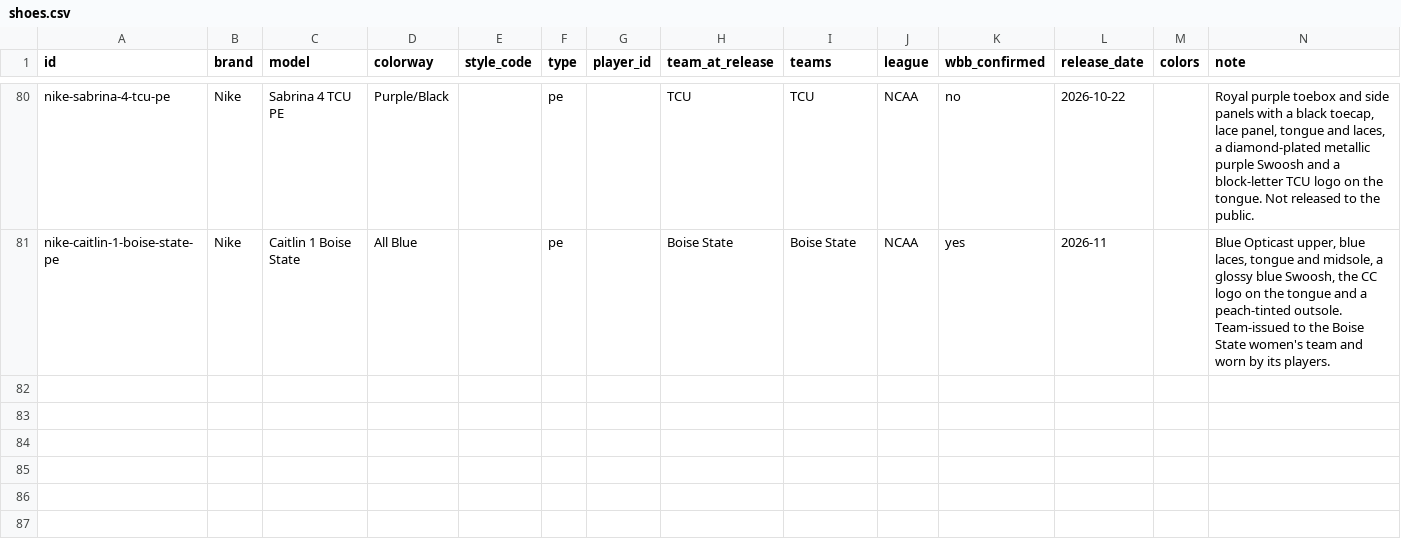
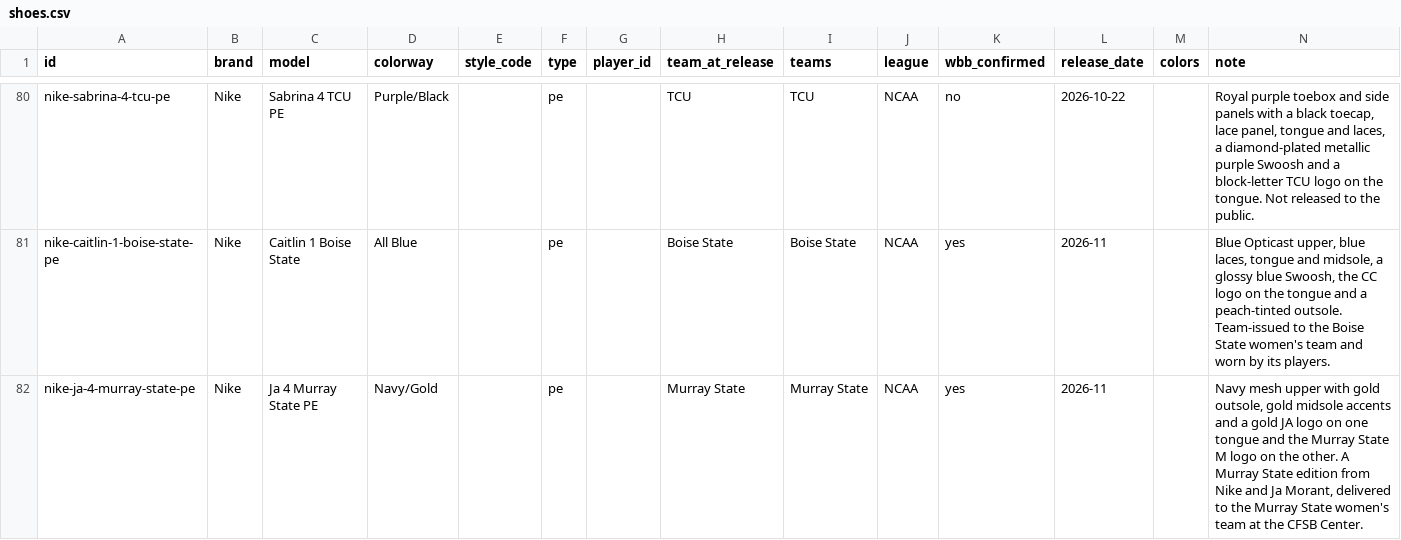
Before and after one commit to elcarrillo/wbb_kicks, a CSV file: data/shoes.csv, drawn as a sheet; only a part is shown, gaps mark what is left out.

Commit message:
Add Murray State Ja 4 PE

```diff
--- a/data/shoes.csv
+++ b/data/shoes.csv
@@ -81 +81,2 @@ nike-sabrina-4-tcu-pe,Nike,Sabrina 4 TCU PE,Purple/Black,,pe,,TCU,TCU,NCAA,no,20
 nike-caitlin-1-boise-state-pe,Nike,Caitlin 1 Boise State,All Blue,,pe,,Boise State,Boise State,NCAA,yes,2026-11,,"Blue Opticast upper, blue laces, tongue and midsole, a glossy blue Swoosh, the CC logo on the tongue and a peach-tinted outsole. Team-issued to the Boise State women's team and worn by its players."
+nike-ja-4-murray-state-pe,Nike,Ja 4 Murray State PE,Navy/Gold,,pe,,Murray State,Murray State,NCAA,yes,2026-11,,"Navy mesh upper with gold outsole, gold midsole accents and a gold JA logo on one tongue and the Murray State M logo on the other. A Murray State edition from Nike and Ja Morant, delivered to the Murray State women's team at the CFSB Center."
```
Also changed, not shown: data/sources.csv, 2 other files.
